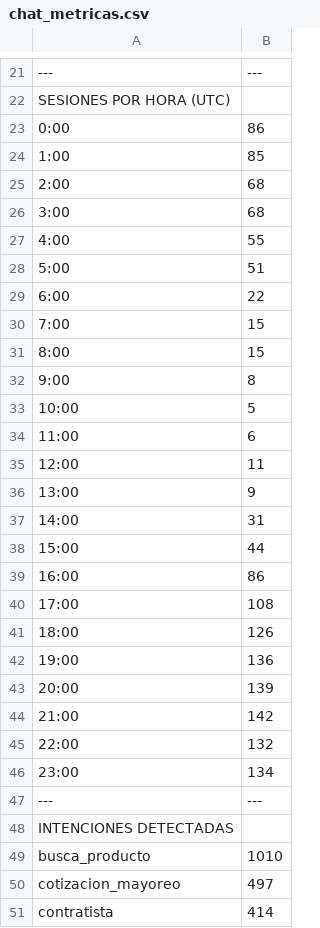
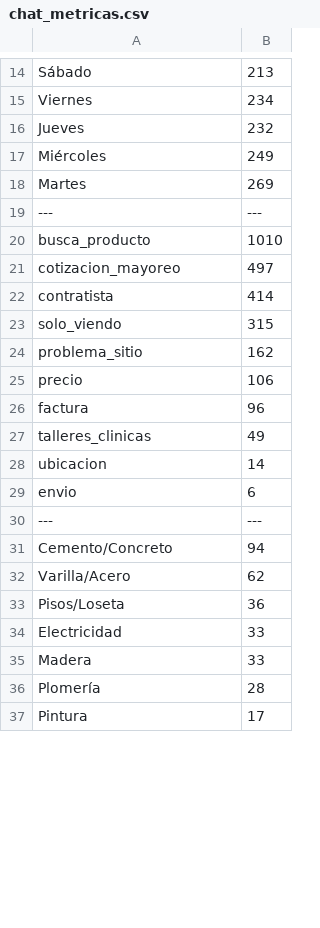
Before and after one commit to jskfox/wix-tasks, a CSV file: reports/chat_metricas.csv, drawn as a sheet; only a part is shown, gaps mark what is left out; the shorter side is filled out with more unchanged rows; removed rows and columns are numbered as before the commit, all else as after; the diff covers the shown part only; the diff names each change by its address in the sheet, - before the commit and + after, or states it on an @@ line.

```diff
--- a/reports/chat_metricas.csv
+++ b/reports/chat_metricas.csv
+row 14: Sábado | 213
+row 15: Viernes | 234
+row 16: Jueves | 232
+row 17: Miércoles | 249
+row 18: Martes | 269
-row 22: SESIONES POR HORA (UTC)
-row 23: 0:00 | 86
-row 24: 1:00 | 85
-row 25: 2:00 | 68
-row 26: 3:00 | 68
-row 27: 4:00 | 55
-row 28: 5:00 | 51
-row 29: 6:00 | 22
-row 30: 7:00 | 15
-row 31: 8:00 | 15
-row 32: 9:00 | 8
-row 33: 10:00 | 5
-row 34: 11:00 | 6
-row 35: 12:00 | 11
-row 36: 13:00 | 9
-row 37: 14:00 | 31
-row 38: 15:00 | 44
-row 39: 16:00 | 86
-row 40: 17:00 | 108
-row 41: 18:00 | 126
-row 42: 19:00 | 136
-row 43: 20:00 | 139
-row 44: 21:00 | 142
-row 45: 22:00 | 132
-row 46: 23:00 | 134
-row 47: --- | ---
-row 48: INTENCIONES DETECTADAS
```
Also changed, not shown: 7 added rows, 17 removed rows, 1 moved row and 2 edited cells elsewhere in this file, reports/LEADS_CONVERSACIONES_COMPLETAS.csv, reports/LEADS_SEGUIMIENTO_MARKETING.csv, 20 other files.
